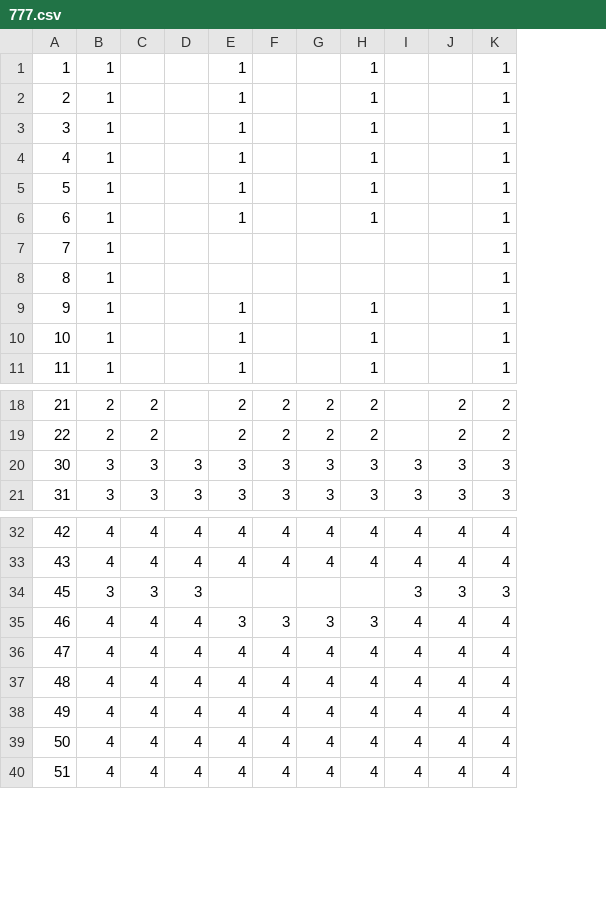
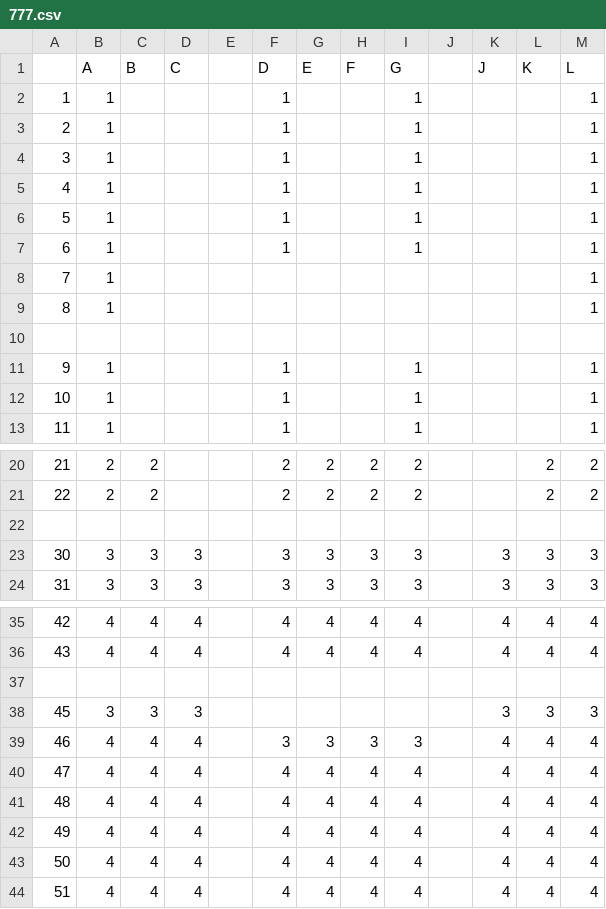
Before and after one commit to isaacponsford/test, a CSV file: 777.csv, drawn as a sheet; only a part is shown, gaps mark what is left out; addresses are those after the commit; the diff names each change by its address in the sheet, - before the commit and + after, or states it on an @@ line.

```diff
--- a/777.csv
+++ b/777.csv
+column E, empty
+column J, empty
+row 1:  | A | B | C |  | D | E | F | G |  | J | K | L
+row 10: (empty)
+row 22: (empty)
+row 37: (empty)
```
Also changed, not shown: 4 other files.
